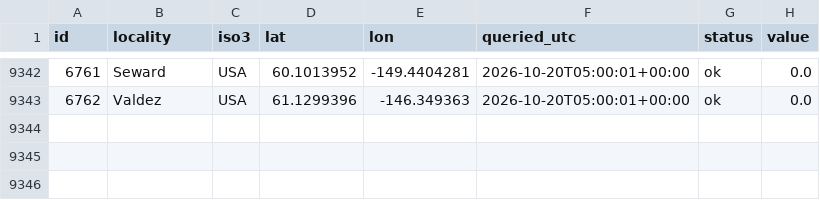
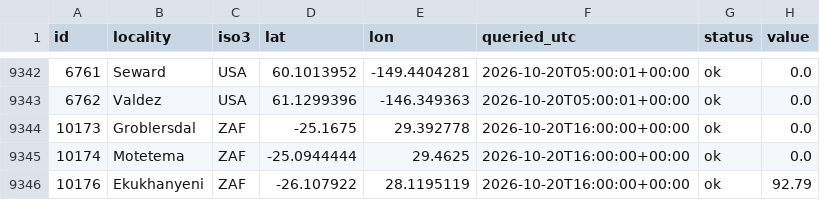
Before and after one commit to crowd-dataset/crowd, a CSV file: logs/traffic_index_log.csv, drawn as a sheet; only a part is shown, gaps mark what is left out; the diff names each change by its address in the sheet, - before the commit and + after, or states it on an @@ line.

```diff
--- a/logs/traffic_index_log.csv
+++ b/logs/traffic_index_log.csv
+row 9344: 10173 | Groblersdal | ZAF | -25.1675 | 29.392778 | 2026-10-20T16:00:00+00:00 | ok | 0.0
+row 9345: 10174 | Motetema | ZAF | -25.0944444 | 29.4625 | 2026-10-20T16:00:00+00:00 | ok | 0.0
+row 9346: 10176 | Ekukhanyeni | ZAF | -26.107922 | 28.1195119 | 2026-10-20T16:00:00+00:00 | ok | 92.79
```
Also changed, not shown: 1 other file.
